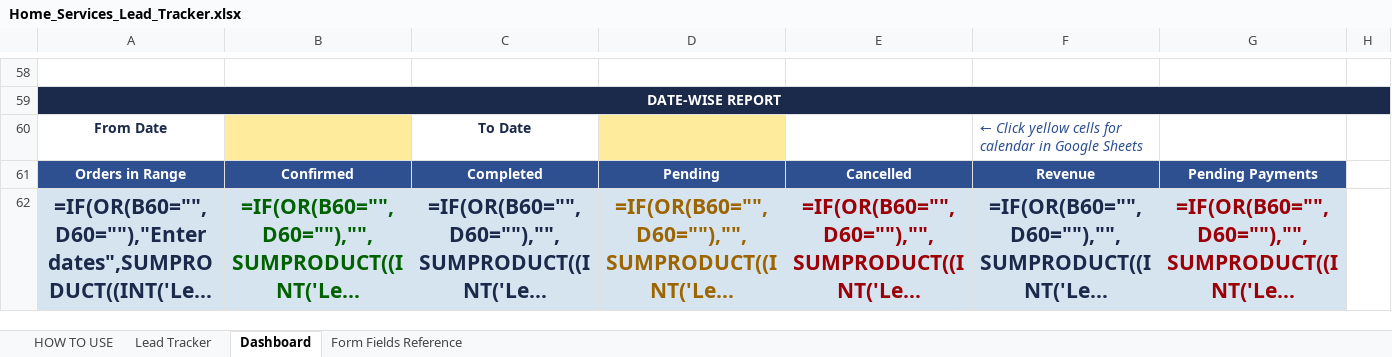
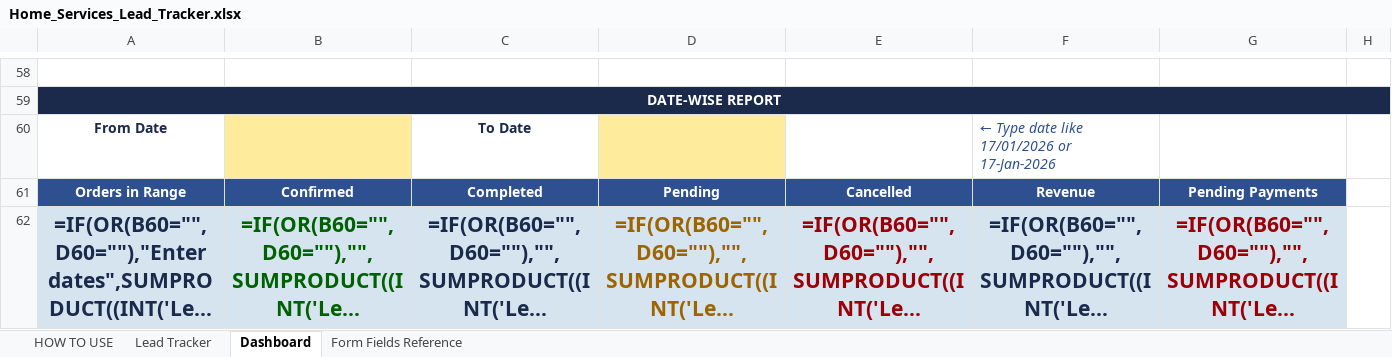
Before and after one commit to anirudhatalmale6-alt/home-services-lead-tracker, an Excel workbook: Home_Services_Lead_Tracker.xlsx, sheet Dashboard, drawn as a sheet; only a part is shown, gaps mark what is left out; long unchanged cells end in …; values as stored, in another font and other column widths than the file's, no borders; formulas without a stored value are shown as written; charts and pictures not drawn; the diff names each change by its address in the sheet, - before the commit and + after, or states it on an @@ line.

Commit message:
Fix date validation error in dashboard From/To cells

```diff
--- a/Home_Services_Lead_Tracker.xlsx (sheet Dashboard)
+++ b/Home_Services_Lead_Tracker.xlsx (sheet Dashboard)
-F60: ← Click yellow cells for calendar in Google Sheets
+F60: ← Type date like 17/01/2026 or 17-Jan-2026
```
Also changed, not shown: sheet Lead Tracker, 1 other file.
